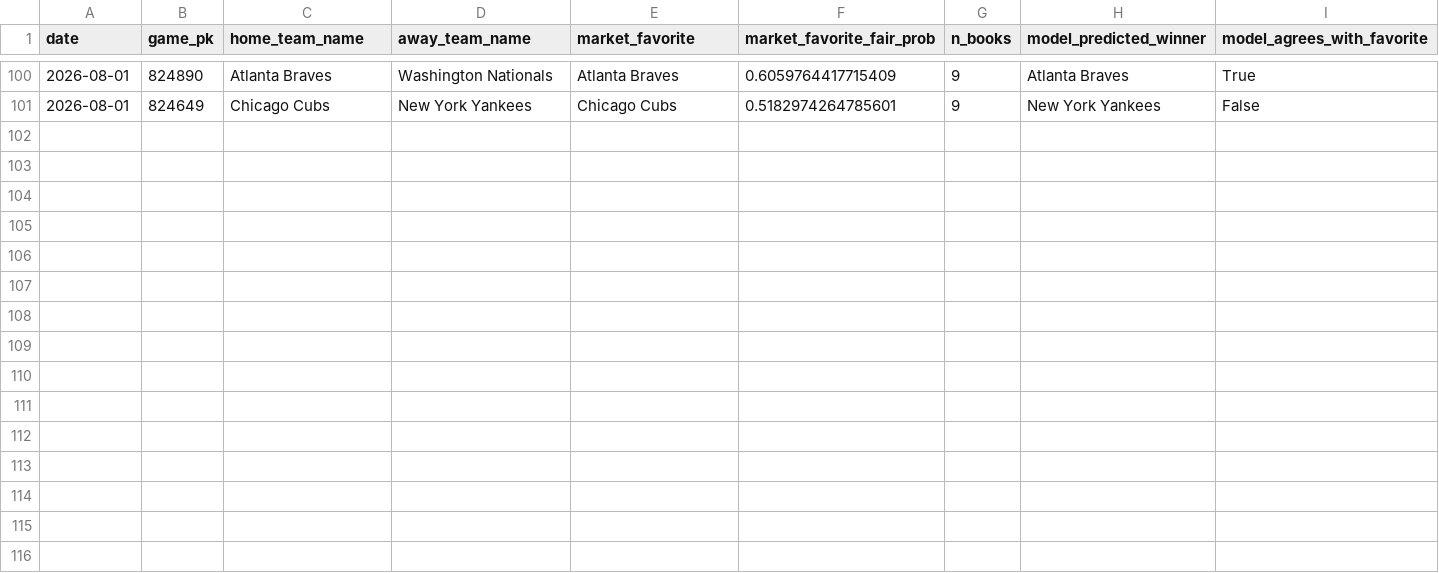
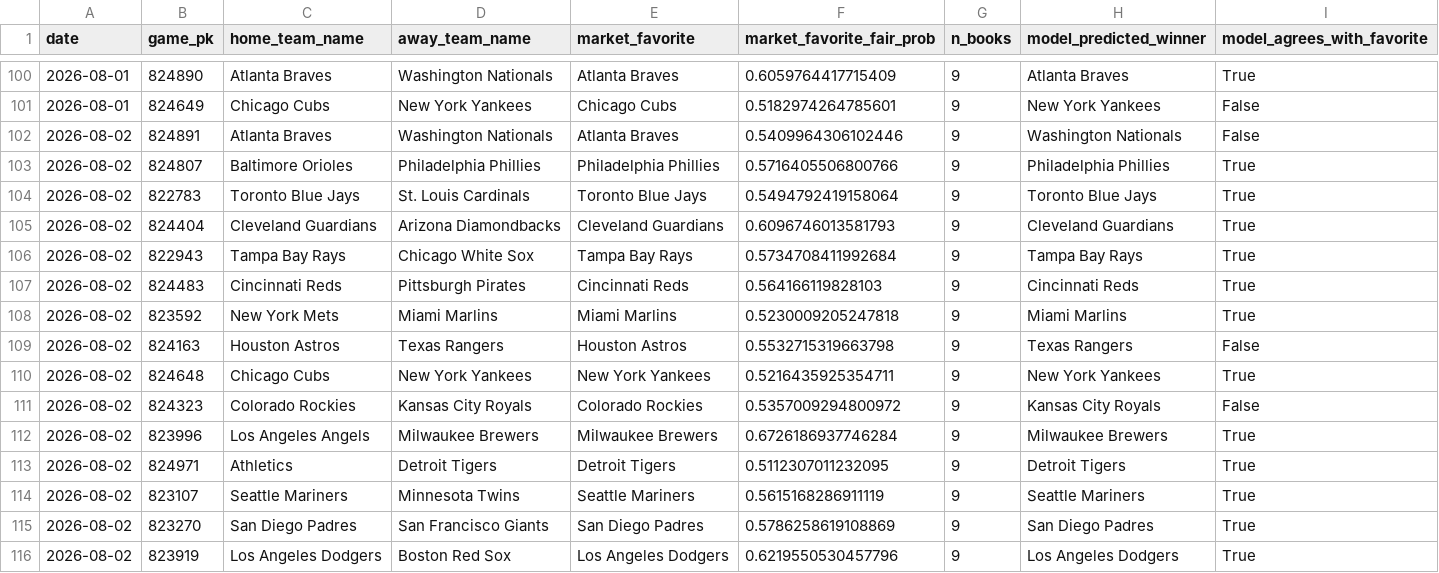
Before and after one commit to jackgoad05-afk/mlb-k-props, a CSV file: output/ml_market_comparison.csv, drawn as a sheet; only a part is shown, gaps mark what is left out.

```diff
--- a/output/ml_market_comparison.csv
+++ b/output/ml_market_comparison.csv
@@ -101 +101,16 @@ date,game_pk,home_team_name,away_team_name,market_favorite,market_favorite_fair_
 2026-08-01,824649,Chicago Cubs,New York Yankees,Chicago Cubs,0.5182974264785601,9,New York Yankees,False
+2026-08-02,824891,Atlanta Braves,Washington Nationals,Atlanta Braves,0.5409964306102446,9,Washington Nationals,False
+2026-08-02,824807,Baltimore Orioles,Philadelphia Phillies,Philadelphia Phillies,0.5716405506800766,9,Philadelphia Phillies,True
+2026-08-02,822783,Toronto Blue Jays,St. Louis Cardinals,Toronto Blue Jays,0.5494792419158064,9,Toronto Blue Jays,True
+2026-08-02,824404,Cleveland Guardians,Arizona Diamondbacks,Cleveland Guardians,0.6096746013581793,9,Cleveland Guardians,True
+2026-08-02,822943,Tampa Bay Rays,Chicago White Sox,Tampa Bay Rays,0.5734708411992684,9,Tampa Bay Rays,True
+2026-08-02,824483,Cincinnati Reds,Pittsburgh Pirates,Cincinnati Reds,0.564166119828103,9,Cincinnati Reds,True
+2026-08-02,823592,New York Mets,Miami Marlins,Miami Marlins,0.5230009205247818,9,Miami Marlins,True
+2026-08-02,824163,Houston Astros,Texas Rangers,Houston Astros,0.5532715319663798,9,Texas Rangers,False
+2026-08-02,824648,Chicago Cubs,New York Yankees,New York Yankees,0.5216435925354711,9,New York Yankees,True
+2026-08-02,824323,Colorado Rockies,Kansas City Royals,Colorado Rockies,0.5357009294800972,9,Kansas City Royals,False
+2026-08-02,823996,Los Angeles Angels,Milwaukee Brewers,Milwaukee Brewers,0.6726186937746284,9,Milwaukee Brewers,True
+2026-08-02,824971,Athletics,Detroit Tigers,Detroit Tigers,0.5112307011232095,9,Detroit Tigers,True
+2026-08-02,823107,Seattle Mariners,Minnesota Twins,Seattle Mariners,0.5615168286911119,9,Seattle Mariners,True
+2026-08-02,823270,San Diego Padres,San Francisco Giants,San Diego Padres,0.5786258619108869,9,San Diego Padres,True
+2026-08-02,823919,Los Angeles Dodgers,Boston Red Sox,Los Angeles Dodgers,0.6219550530457796,9,Los Angeles Dodgers,True
```
Also changed, not shown: data/raw/pitcher_gamelogs_2026.csv, data/raw/schedule_2026.csv, 8 other files.
